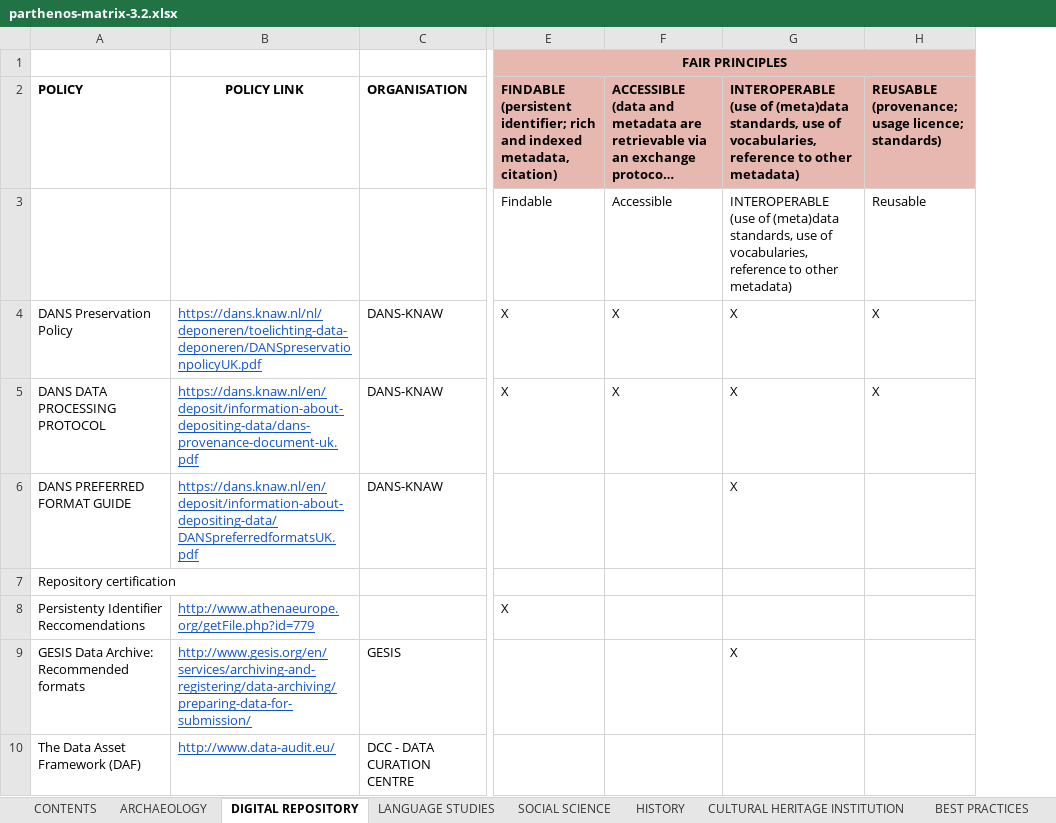
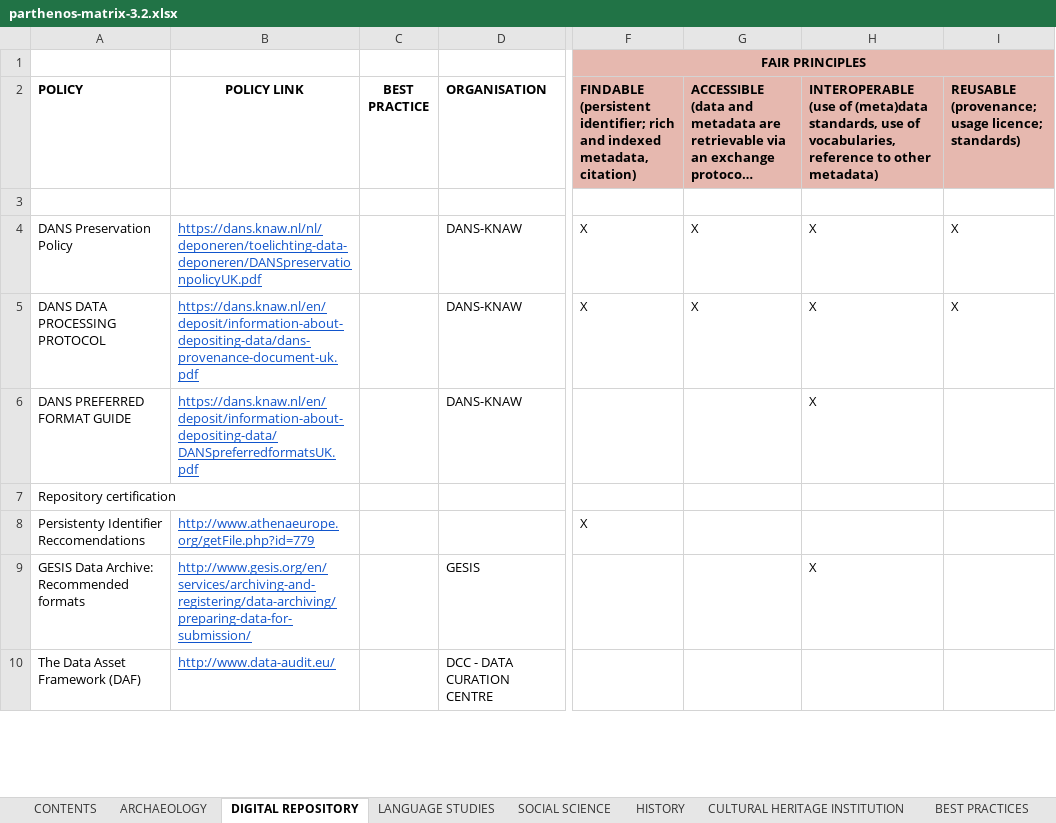
Before and after one commit to DANS-KNAW/parthenos-widget, an Excel workbook: data/parthenos-matrix-3.2.xlsx, sheet DIGITAL REPOSITORY, drawn as a sheet; only a part is shown, gaps mark what is left out; long unchanged cells end in …; values as stored, in another font and other column widths than the file's, no borders; charts and pictures not drawn; addresses are those after the commit; the diff names each change by its address in the sheet, - before the commit and + after, or states it on an @@ line.

```diff
--- a/data/parthenos-matrix-3.2.xlsx (sheet DIGITAL REPOSITORY)
+++ b/data/parthenos-matrix-3.2.xlsx (sheet DIGITAL REPOSITORY)
+column C (BEST PRACTICE), empty
-F3: Findable
+F3: (empty)
-G3: Accessible
+G3: (empty)
-H3: INTEROPERABLE (use of (meta)data standards, use of vocabularies, reference to other metadata)
+H3: (empty)
-I3: Reusable
+I3: (empty)
```
Also changed, not shown: sheet LANGUAGE STUDIES, sheet HIGH-LEVEL PRINCIPLES, sheet ARCHAEOLOGY, sheet HISTORY, sheet SOCIAL SCIENCE.
